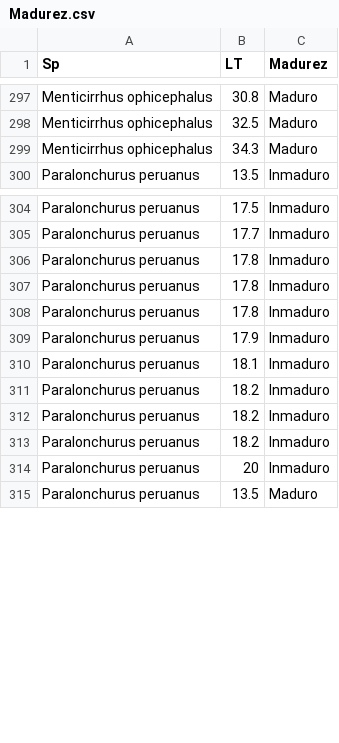
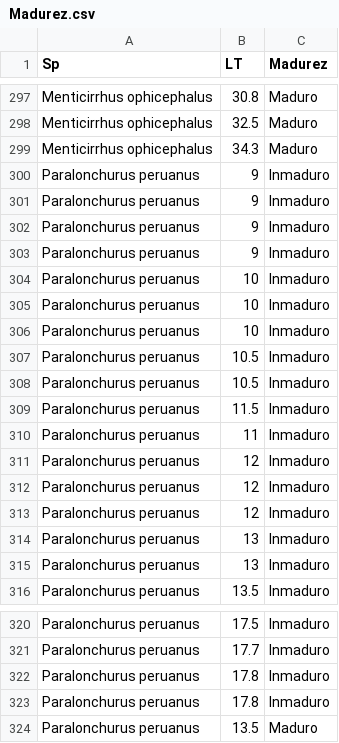
Before and after one commit to Fertapia/ReporteSciaenidaeUNMSM2018, a CSV file: Data/Madurez.csv, drawn as a sheet; only a part is shown, gaps mark what is left out; the diff covers the shown part only.

```diff
--- a/Data/Madurez.csv
+++ b/Data/Madurez.csv
@@ -299,2 +299,18 @@ Menticirrhus ophicephalus,32.5,Maduro
 Menticirrhus ophicephalus,34.3,Maduro
+Paralonchurus peruanus,9,Inmaduro
+Paralonchurus peruanus,9,Inmaduro
+Paralonchurus peruanus,9,Inmaduro
+Paralonchurus peruanus,9,Inmaduro
+Paralonchurus peruanus,10,Inmaduro
+Paralonchurus peruanus,10,Inmaduro
+Paralonchurus peruanus,10,Inmaduro
+Paralonchurus peruanus,10.5,Inmaduro
+Paralonchurus peruanus,10.5,Inmaduro
+Paralonchurus peruanus,11.5,Inmaduro
+Paralonchurus peruanus,11,Inmaduro
+Paralonchurus peruanus,12,Inmaduro
+Paralonchurus peruanus,12,Inmaduro
+Paralonchurus peruanus,12,Inmaduro
+Paralonchurus peruanus,13,Inmaduro
+Paralonchurus peruanus,13,Inmaduro
 Paralonchurus peruanus,13.5,Inmaduro
@@ -307,9 +323,2 @@ Paralonchurus peruanus,17.8,Inmaduro
 Paralonchurus peruanus,17.8,Inmaduro
-Paralonchurus peruanus,17.8,Inmaduro
-Paralonchurus peruanus,17.9,Inmaduro
-Paralonchurus peruanus,18.1,Inmaduro
-Paralonchurus peruanus,18.2,Inmaduro
-Paralonchurus peruanus,18.2,Inmaduro
-Paralonchurus peruanus,18.2,Inmaduro
-Paralonchurus peruanus,20,Inmaduro
 Paralonchurus peruanus,13.5,Maduro
```
Also changed, not shown: 22 added rows elsewhere in this file.
